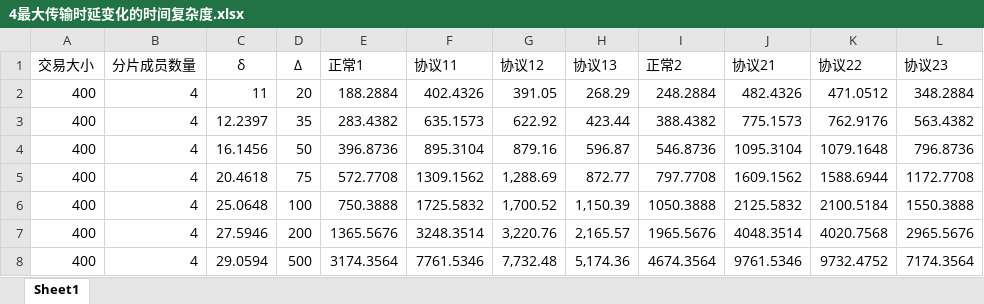
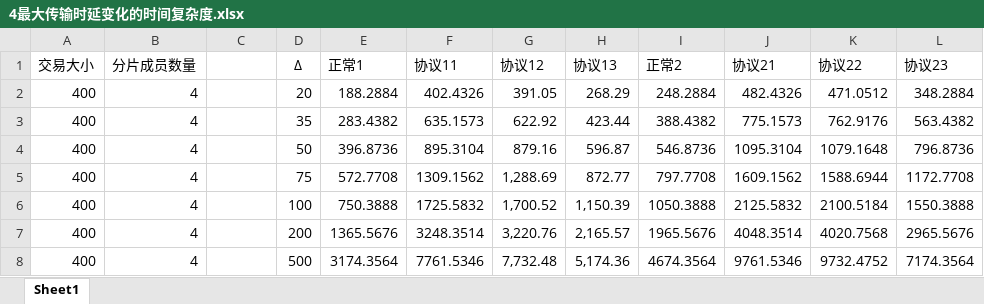
Before and after one commit to zwd444456/CSLREprotocol, an Excel workbook: Dataforexpreiment/图/4最大传输时延变化的时间复杂度.xlsx, sheet Sheet1, drawn as a sheet; values as stored, in another font and other column widths than the file's, no borders; the diff names each change by its address in the sheet, - before the commit and + after, or states it on an @@ line.

```diff
--- a/Dataforexpreiment/图/4最大传输时延变化的时间复杂度.xlsx (sheet Sheet1)
+++ b/Dataforexpreiment/图/4最大传输时延变化的时间复杂度.xlsx (sheet Sheet1)
-C1: δ
+C1: (empty)
-C2: 11
+C2: (empty)
-C3: 12.2397
+C3: (empty)
-C4: 16.1456
+C4: (empty)
-C5: 20.4618
+C5: (empty)
-C6: 25.0648
+C6: (empty)
-C7: 27.5946
+C7: (empty)
-C8: 29.0594
+C8: (empty)
```
Also changed, not shown: formulas that keep their value, Dataforexpreiment/图/1交易大小变化的时间复杂度.xlsx, Dataforexpreiment/图/5不同轮数的柱状图的吞吐量.xlsx, 15 other files.
